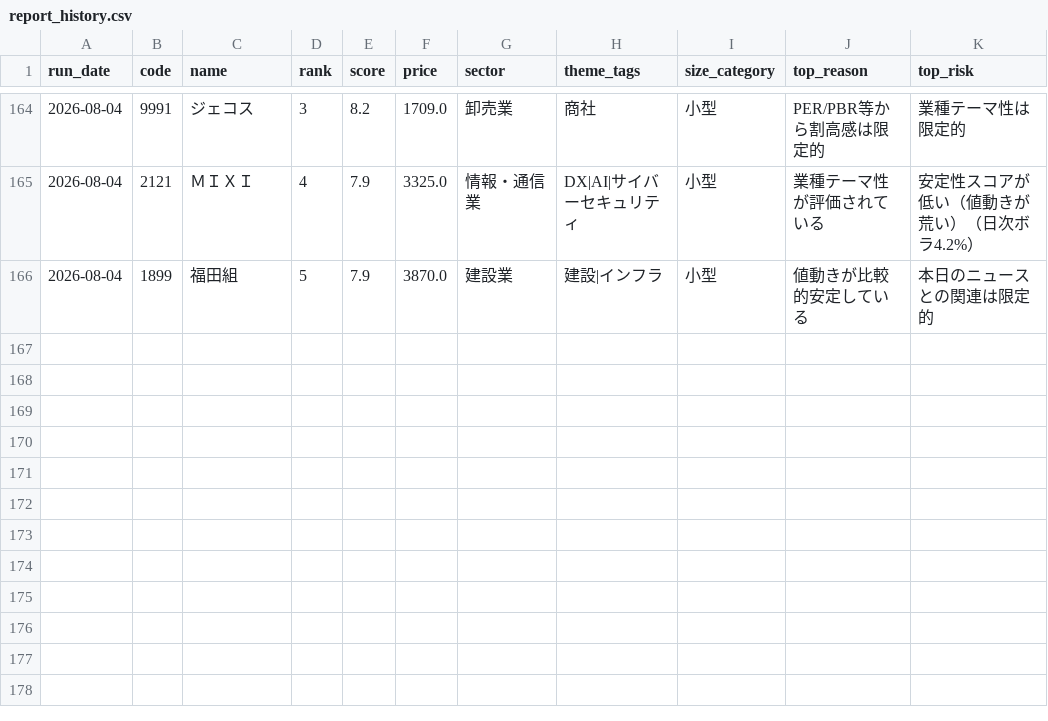
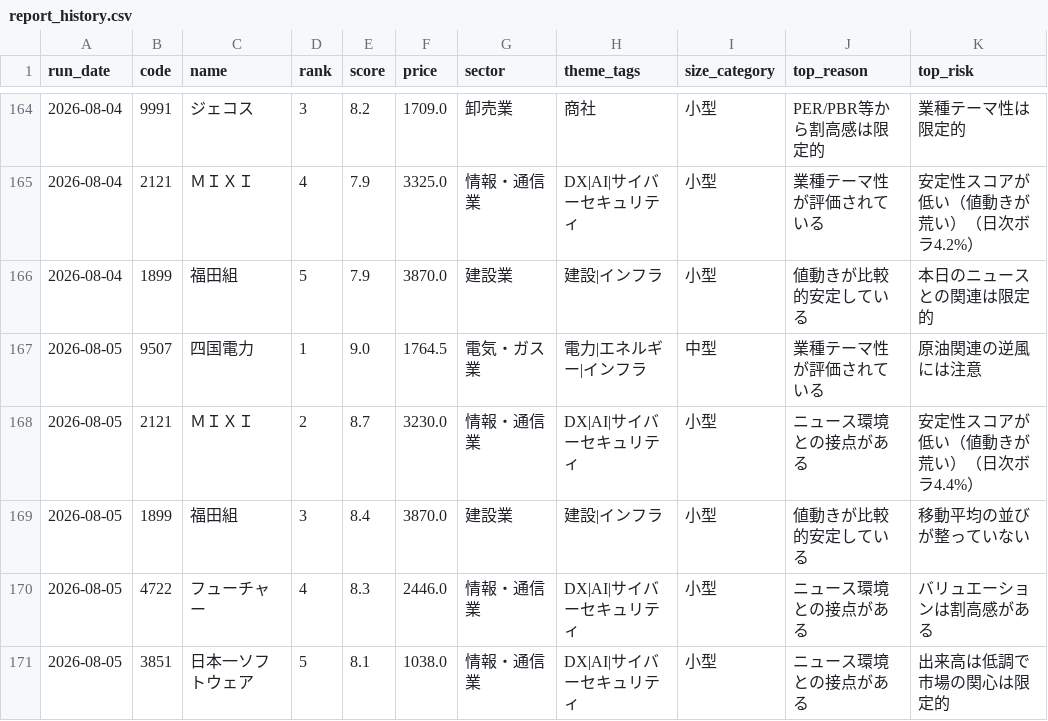
Before and after one commit to naotakars5-create/stock_report_bot, a CSV file: data/report_history.csv, drawn as a sheet; only a part is shown, gaps mark what is left out; the diff names each change by its address in the sheet, - before the commit and + after, or states it on an @@ line.

```diff
--- a/data/report_history.csv
+++ b/data/report_history.csv
+row 167: 2026-08-05 | 9507 | 四国電力 | 1 | 9.0 | 1764.5 | 電気・ガス業 | 電力|エネルギー|インフラ | 中型 | 業種テーマ性が評価されている | 原油関連の逆風には注意
+row 168: 2026-08-05 | 2121 | ＭＩＸＩ | 2 | 8.7 | 3230.0 | 情報・通信業 | DX|AI|サイバーセキュリティ | 小型 | ニュース環境との接点がある | 安定性スコアが低い（値動きが荒い）（日次ボラ4.4%）
+row 169: 2026-08-05 | 1899 | 福田組 | 3 | 8.4 | 3870.0 | 建設業 | 建設|インフラ | 小型 | 値動きが比較的安定している | 移動平均の並びが整っていない
+row 170: 2026-08-05 | 4722 | フューチャー | 4 | 8.3 | 2446.0 | 情報・通信業 | DX|AI|サイバーセキュリティ | 小型 | ニュース環境との接点がある | バリュエーションは割高感がある
+row 171: 2026-08-05 | 3851 | 日本一ソフトウェア | 5 | 8.1 | 1038.0 | 情報・通信業 | DX|AI|サイバーセキュリティ | 小型 | ニュース環境との接点がある | 出来高は低調で市場の関心は限定的
```
Also changed, not shown: data/price_tracks.csv, data/recommendations.csv, 10 other files.
